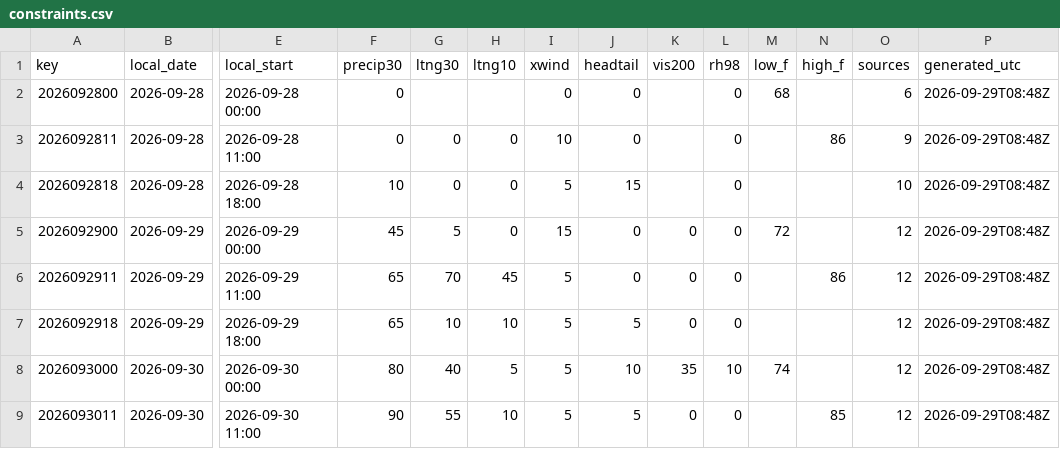
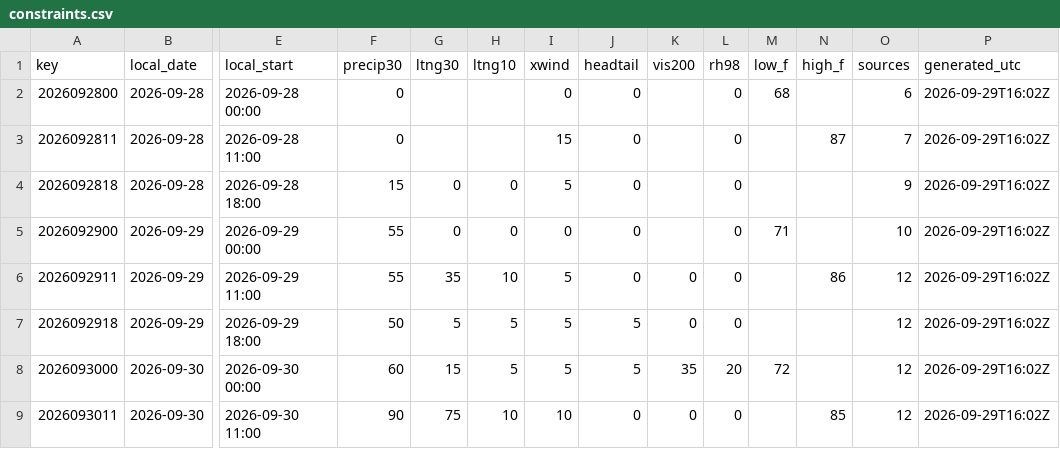
Before and after one commit to cyclonecizek/SLFWeather, a CSV file: docs/data/constraints.csv, drawn as a sheet; only a part is shown, gaps mark what is left out; the diff covers the shown part only; the diff names each change by its address in the sheet, - before the commit and + after, or states it on an @@ line.

```diff
--- a/docs/data/constraints.csv
+++ b/docs/data/constraints.csv
-P2:P9 (generated_utc): 2026-09-29T08:48Z
+P2:P9 (generated_utc): 2026-09-29T16:02Z
-G3 (ltng30): 0
+G3 (ltng30): (empty)
-H3 (ltng10): 0
+H3 (ltng10): (empty)
-I3 (xwind): 10
+I3 (xwind): 15
-N3 (high_f): 86
+N3 (high_f): 87
-O3 (sources): 9
+O3 (sources): 7
-F4 (precip30): 10
+F4 (precip30): 15
-J4 (headtail): 15
+J4 (headtail): 0
-O4 (sources): 10
+O4 (sources): 9
-F5 (precip30): 45
+F5 (precip30): 55
-G5 (ltng30): 5
+G5 (ltng30): 0
-I5 (xwind): 15
+I5 (xwind): 0
-K5 (vis200): 0
+K5 (vis200): (empty)
-M5 (low_f): 72
+M5 (low_f): 71
-O5 (sources): 12
+O5 (sources): 10
-F6 (precip30): 65
+F6 (precip30): 55
-G6 (ltng30): 70
+G6 (ltng30): 35
-H6 (ltng10): 45
+H6 (ltng10): 10
-F7 (precip30): 65
+F7 (precip30): 50
-G7 (ltng30): 10
+G7 (ltng30): 5
-H7 (ltng10): 10
+H7 (ltng10): 5
-F8 (precip30): 80
+F8 (precip30): 60
-G8 (ltng30): 40
+G8 (ltng30): 15
-J8 (headtail): 10
+J8 (headtail): 5
-L8 (rh98): 10
+L8 (rh98): 20
-M8 (low_f): 74
+M8 (low_f): 72
-G9 (ltng30): 55
+G9 (ltng30): 75
-I9 (xwind): 5
+I9 (xwind): 10
-J9 (headtail): 5
+J9 (headtail): 0
```
Also changed, not shown: 68 edited cells elsewhere in this file, 9 other files.
